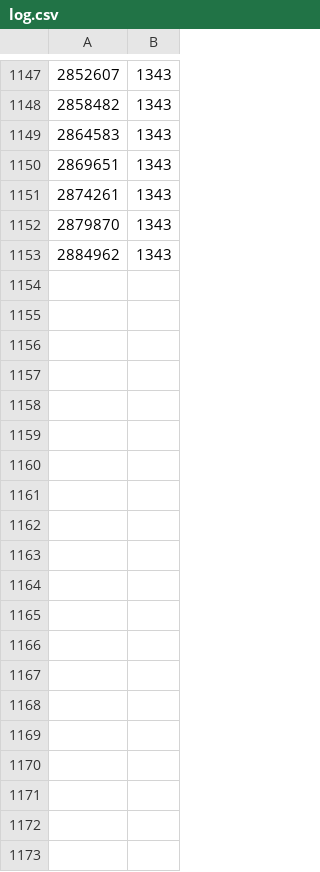
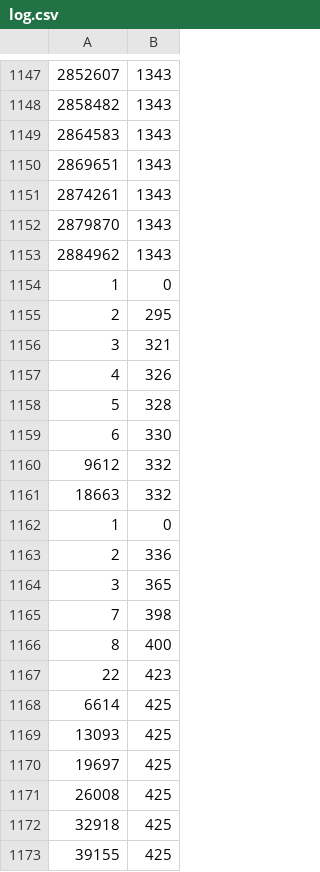
Before and after one commit to qpalzmm22/py_fuzz, a CSV file: examples/tinytag/log.csv, drawn as a sheet; only a part is shown, gaps mark what is left out; the diff covers the shown part only.

```diff
--- a/examples/tinytag/log.csv
+++ b/examples/tinytag/log.csv
@@ -1153 +1153,21 @@
 2884962, 1343
+1, 0
+2, 295
+3, 321
+4, 326
+5, 328
+6, 330
+9612, 332
+18663, 332
+1, 0
+2, 336
+3, 365
+7, 398
+8, 400
+22, 423
+6614, 425
+13093, 425
+19697, 425
+26008, 425
+32918, 425
+39155, 425
```
Also changed, not shown: 33 added rows elsewhere in this file, 41 other files.
